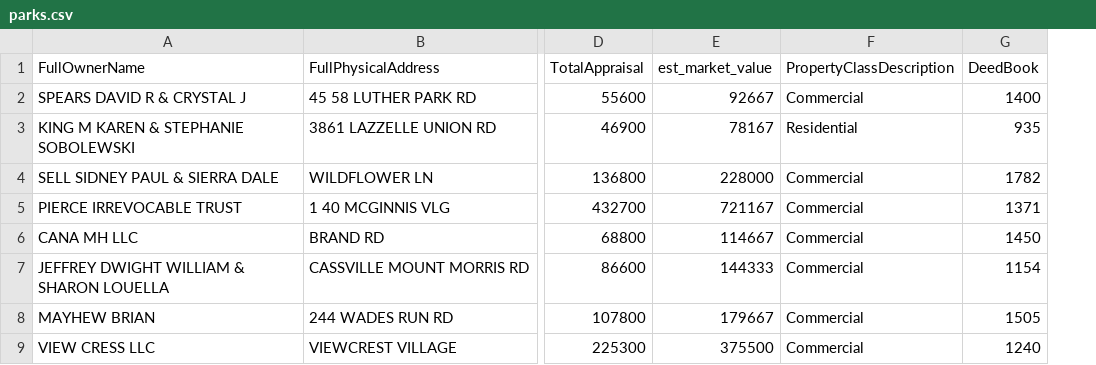
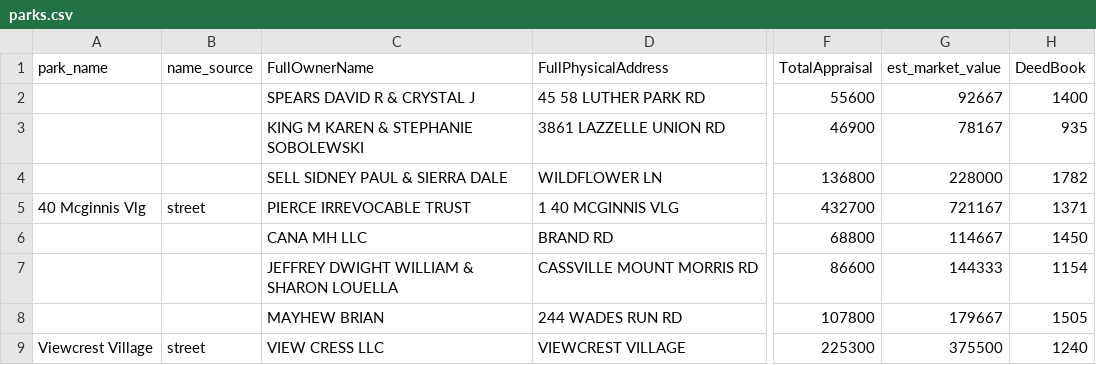
Before and after one commit to clederberg/wv-mhp-atlas, a CSV file: docs/parks.csv, drawn as a sheet; only a part is shown, gaps mark what is left out; removed rows and columns are numbered as before the commit, all else as after; the diff names each change by its address in the sheet, - before the commit and + after, or states it on an @@ line.

```diff
--- a/docs/parks.csv
+++ b/docs/parks.csv
+column A (park_name), rows 5-9: 40 Mcginnis Vlg |  |  |  | Viewcrest Village
+column B (name_source), rows 5-9: street |  |  |  | street
-column F (PropertyClassDescription), rows 2-9: Commercial | Residential | Commercial | Commercial | Commercial | Commercial | Commercial | Commercial
```
Also changed, not shown: 1 other file.
